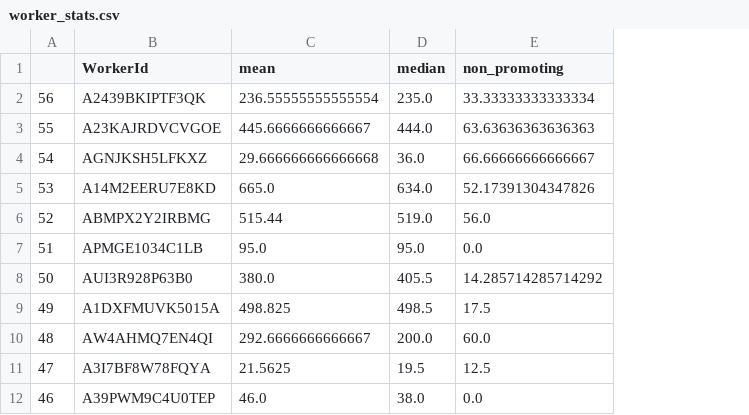
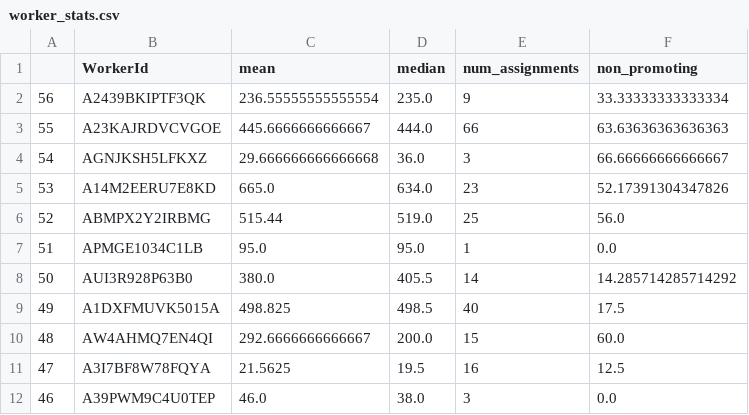
Before and after one commit to bellecarrell/twitter_brand, a CSV file: uis/hits/prestudy_hit_stats/worker_stats.csv, drawn as a sheet; only a part is shown; the diff names each change by its address in the sheet, - before the commit and + after, or states it on an @@ line.

Commit message:
Modify inter-annotator to have columns for every answer. Add number_assignments to worker_stats

```diff
--- a/uis/hits/prestudy_hit_stats/worker_stats.csv
+++ b/uis/hits/prestudy_hit_stats/worker_stats.csv
+column E (num_assignments), rows 2-12: 9 | 66 | 3 | 23 | 25 | 1 | 14 | 40 | 15 | 16 | 3
```
Also changed, not shown: 2 other files.
